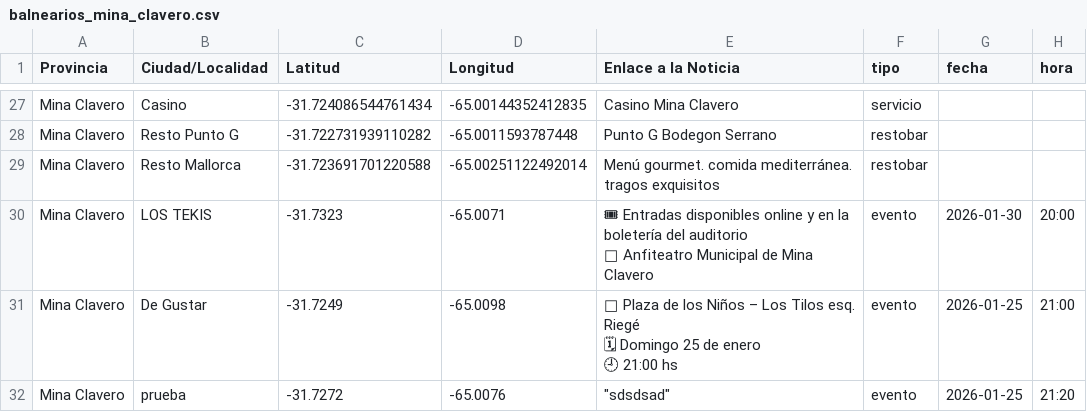
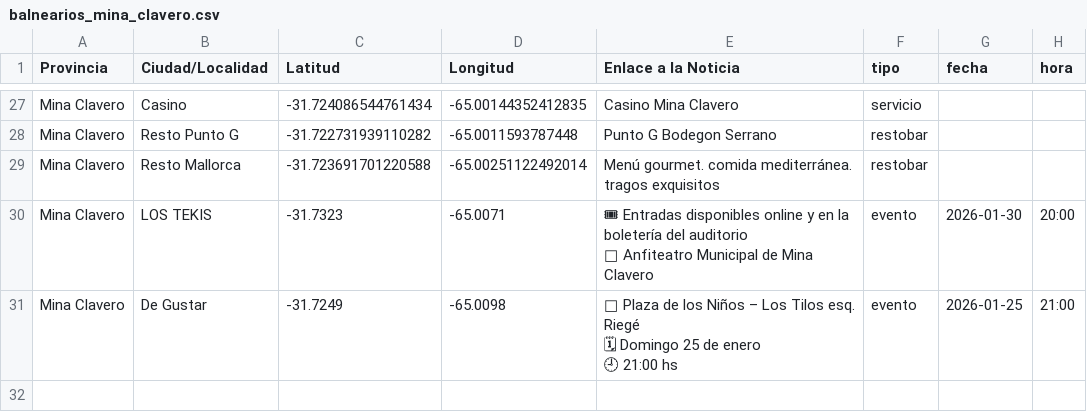
Before and after one commit to Pablojvizz/ovinis_map, a CSV file: balnearios_mina_clavero.csv, drawn as a sheet; only a part is shown, gaps mark what is left out; the diff names each change by its address in the sheet, - before the commit and + after, or states it on an @@ line.

Commit message:
Eliminar evento: prueba

```diff
--- a/balnearios_mina_clavero.csv
+++ b/balnearios_mina_clavero.csv
-row 32: Mina Clavero | prueba | -31.7272 | -65.0076 | "sdsdsad" | evento | 2026-01-25 | 21:20
```
